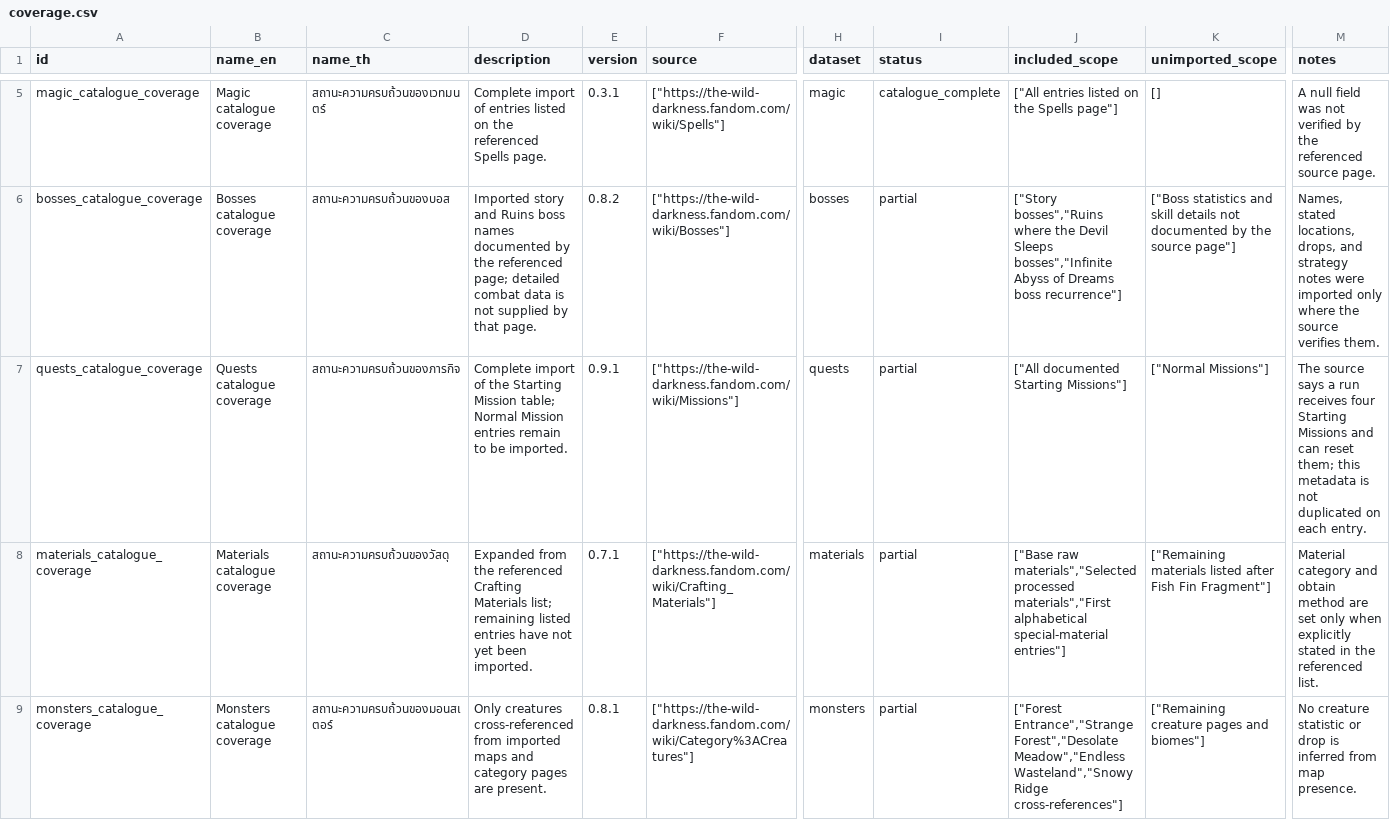
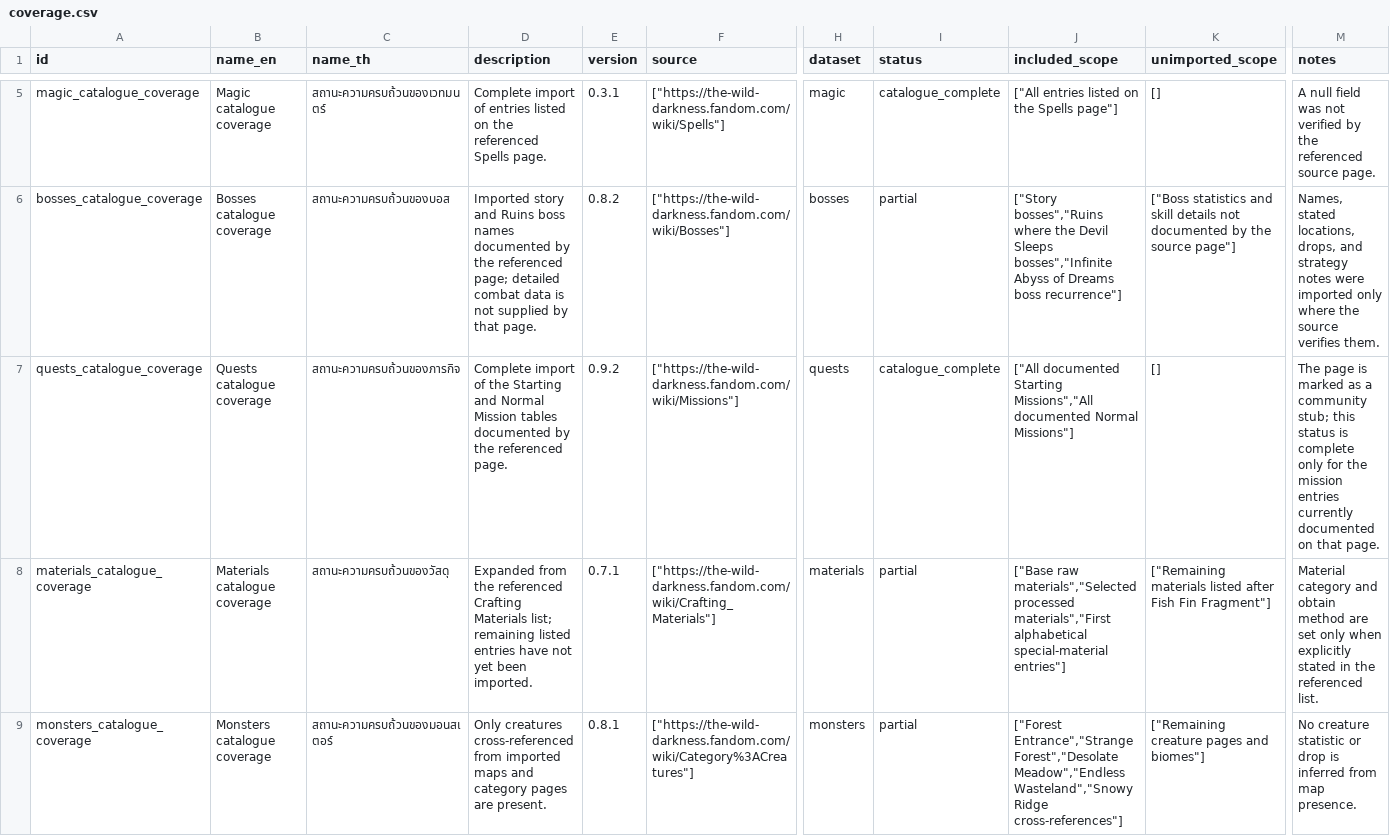
Before and after one commit to hamj2539/the-wild-darkness-db, a CSV file: exports/csv/coverage.csv, drawn as a sheet; only a part is shown, gaps mark what is left out; the diff names each change by its address in the sheet, - before the commit and + after, or states it on an @@ line.

Commit message:
import documented normal missions

```diff
--- a/exports/csv/coverage.csv
+++ b/exports/csv/coverage.csv
-D7 (description): …the Starting Mission table; Normal Mission entries remain to be imported.
+D7 (description): …the Starting and Normal Mission tables documented by the referenced page.
-E7 (version): 0.9.1
+E7 (version): 0.9.2
-I7 (status): partial
+I7 (status): catalogue_complete
-J7 (included_scope): …documented Starting Missions"]
+J7 (included_scope): …documented Starting Missions","All documented Normal Missions"]
-K7 (unimported_scope): ["Normal Missions"]
+K7 (unimported_scope): []
-M7 (notes): The source says a run receives four Starting Missions and can reset them; this metadata is not duplicated on each entry.
+M7 (notes): The page is marked as a community stub; this status is complete only for the mission entries currently documented on that page.
```
Also changed, not shown: 4 other files.
